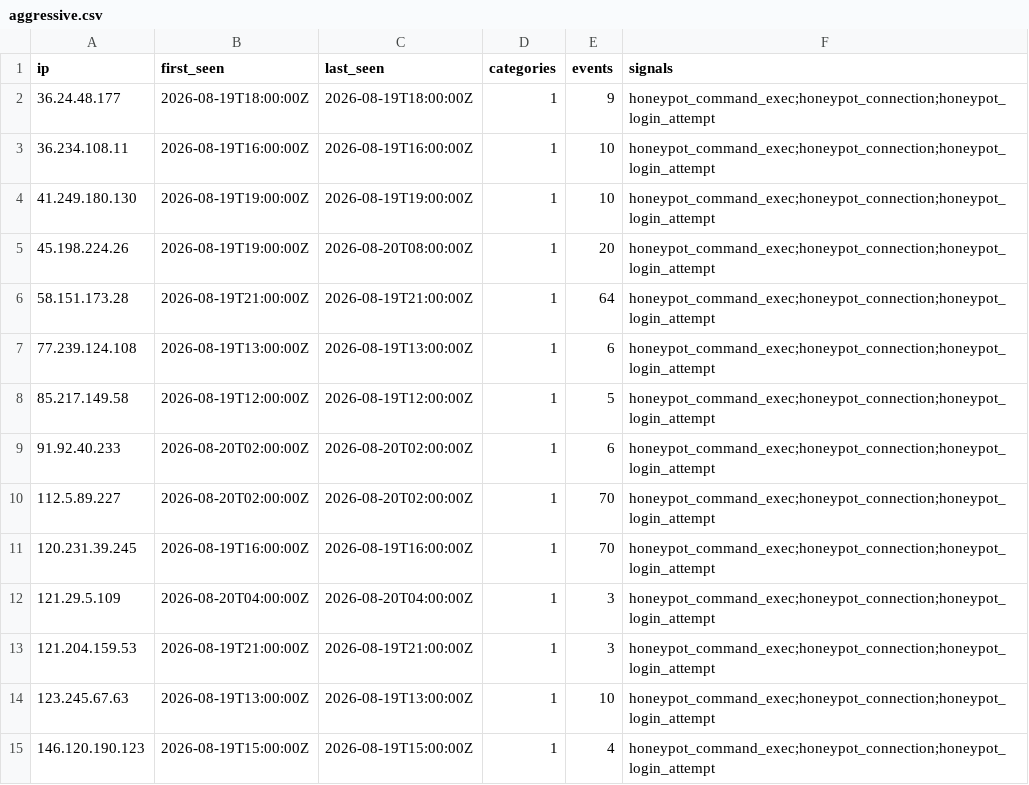
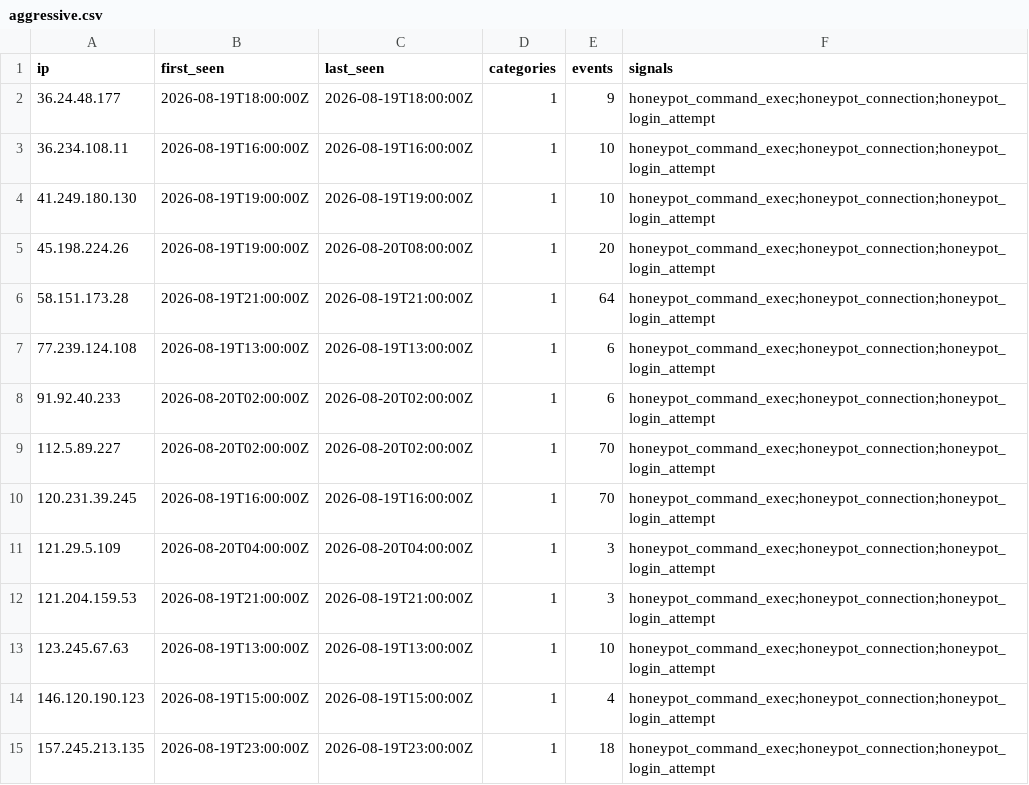
Before and after one commit to brandontroidl/blocklist, a CSV file: aggressive.csv, drawn as a sheet; only a part is shown; the shorter side is filled out with more unchanged rows; the diff names each change by its address in the sheet, - before the commit and + after, or states it on an @@ line.

```diff
--- a/aggressive.csv
+++ b/aggressive.csv
-row 8: 85.217.149.58 | 2026-08-19T12:00:00Z | 2026-08-19T12:00:00Z | 1 | 5 | honeypot_command_exec;honeypot_connection;honeypot_login_attempt
```
Also changed, not shown: 14 other files.
